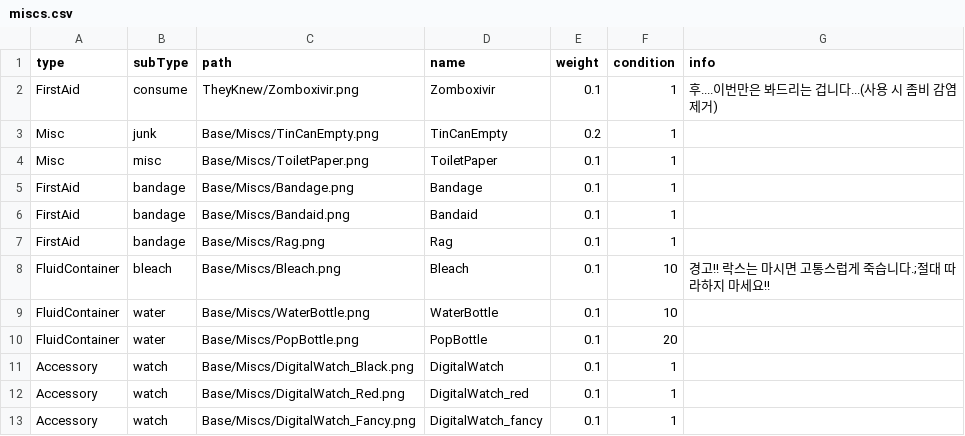
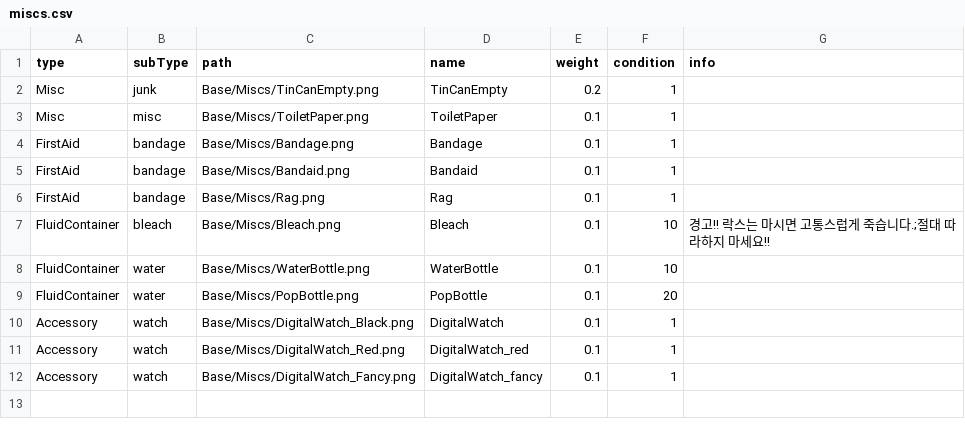
Before and after one commit to k0kk0r0/projectZBstats, a CSV file: items/miscs.csv, drawn as a sheet; the diff names each change by its address in the sheet, - before the commit and + after, or states it on an @@ line.

```diff
--- a/items/miscs.csv
+++ b/items/miscs.csv
-row 2: FirstAid | consume | TheyKnew/Zomboxivir.png | Zomboxivir | 0.1 | 1 | 후....이번만은 봐드리는 겁니다...(사용 시 좀비 감염 제거)
```
Also changed, not shown: 8 other files.
